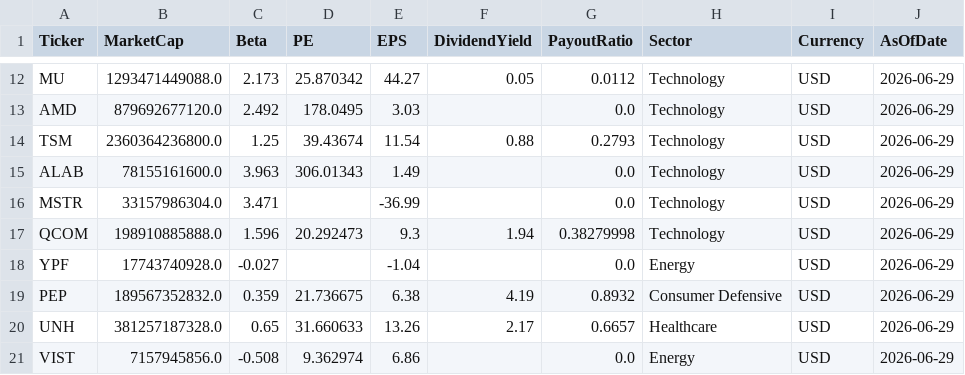
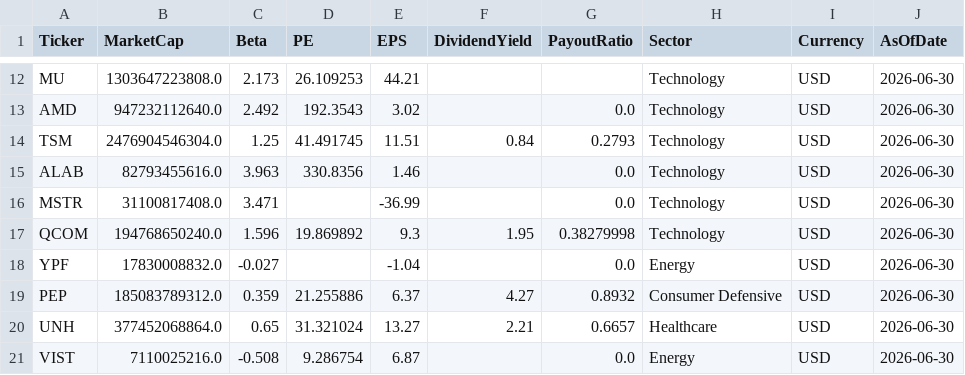
Before and after one commit to jpzingoni/stocks-market, a CSV file: fundamentals_yahoo.csv, drawn as a sheet; only a part is shown, gaps mark what is left out; the diff covers the shown part only; the diff names each change by its address in the sheet, - before the commit and + after, or states it on an @@ line.

```diff
--- a/fundamentals_yahoo.csv
+++ b/fundamentals_yahoo.csv
-B12 (MarketCap): 1293471449088.0
+B12 (MarketCap): 1303647223808.0
-D12 (PE): 25.870342
+D12 (PE): 26.109253
-E12 (EPS): 44.27
+E12 (EPS): 44.21
-F12 (DividendYield): 0.05
+F12 (DividendYield): (empty)
-G12 (PayoutRatio): 0.0112
+G12 (PayoutRatio): (empty)
-J12:J21 (AsOfDate): 2026-06-29
+J12:J21 (AsOfDate): 2026-06-30
-B13 (MarketCap): 879692677120.0
+B13 (MarketCap): 947232112640.0
-D13 (PE): 178.0495
+D13 (PE): 192.3543
-E13 (EPS): 3.03
+E13 (EPS): 3.02
-B14 (MarketCap): 2360364236800.0
+B14 (MarketCap): 2476904546304.0
-D14 (PE): 39.43674
+D14 (PE): 41.491745
-E14 (EPS): 11.54
+E14 (EPS): 11.51
-F14 (DividendYield): 0.88
+F14 (DividendYield): 0.84
-B15 (MarketCap): 78155161600.0
+B15 (MarketCap): 82793455616.0
-D15 (PE): 306.01343
+D15 (PE): 330.8356
-E15 (EPS): 1.49
+E15 (EPS): 1.46
-B16 (MarketCap): 33157986304.0
+B16 (MarketCap): 31100817408.0
-B17 (MarketCap): 198910885888.0
+B17 (MarketCap): 194768650240.0
-D17 (PE): 20.292473
+D17 (PE): 19.869892
-F17 (DividendYield): 1.94
+F17 (DividendYield): 1.95
-B18 (MarketCap): 17743740928.0
+B18 (MarketCap): 17830008832.0
-B19 (MarketCap): 189567352832.0
+B19 (MarketCap): 185083789312.0
-D19 (PE): 21.736675
+D19 (PE): 21.255886
-E19 (EPS): 6.38
+E19 (EPS): 6.37
-F19 (DividendYield): 4.19
+F19 (DividendYield): 4.27
-B20 (MarketCap): 381257187328.0
+B20 (MarketCap): 377452068864.0
-D20 (PE): 31.660633
+D20 (PE): 31.321024
-E20 (EPS): 13.26
+E20 (EPS): 13.27
-F20 (DividendYield): 2.17
+F20 (DividendYield): 2.21
-B21 (MarketCap): 7157945856.0
+B21 (MarketCap): 7110025216.0
-D21 (PE): 9.362974
+D21 (PE): 9.286754
-E21 (EPS): 6.86
+E21 (EPS): 6.87
```
Also changed, not shown: 75 edited cells elsewhere in this file, DIM_Tickers.csv, income_statement_yahoo.csv, 1 other file.
